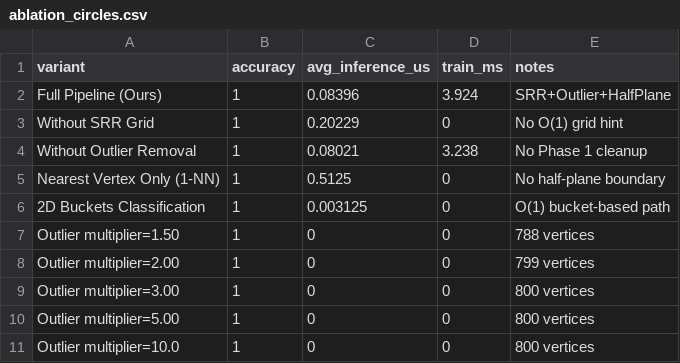
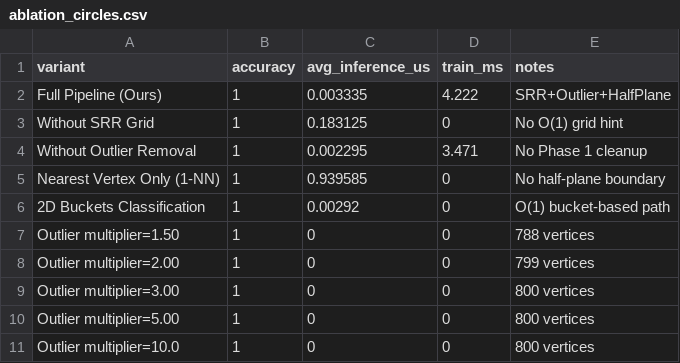
Before and after one commit to sushanthaaa/Delaunay-Spatial-Classifier, a CSV file: results/ablation_circles.csv, drawn as a sheet.

```diff
--- a/results/ablation_circles.csv
+++ b/results/ablation_circles.csv
@@ -1,7 +1,7 @@
 variant,accuracy,avg_inference_us,train_ms,notes
-Full Pipeline (Ours),1,0.08396,3.924,SRR+Outlier+HalfPlane
-Without SRR Grid,1,0.20229,0,No O(1) grid hint
-Without Outlier Removal,1,0.08021,3.238,No Phase 1 cleanup
-Nearest Vertex Only (1-NN),1,0.5125,0,No half-plane boundary
-2D Buckets Classification,1,0.003125,0,O(1) bucket-based path
+Full Pipeline (Ours),1,0.003335,4.222,SRR+Outlier+HalfPlane
+Without SRR Grid,1,0.183125,0,No O(1) grid hint
+Without Outlier Removal,1,0.002295,3.471,No Phase 1 cleanup
+Nearest Vertex Only (1-NN),1,0.939585,0,No half-plane boundary
+2D Buckets Classification,1,0.00292,0,O(1) bucket-based path
 Outlier multiplier=1.50,1,0,0,788 vertices
```
Also changed, not shown: results/ablation_blobs.csv, results/ablation_spiral.csv, 44 other files.
